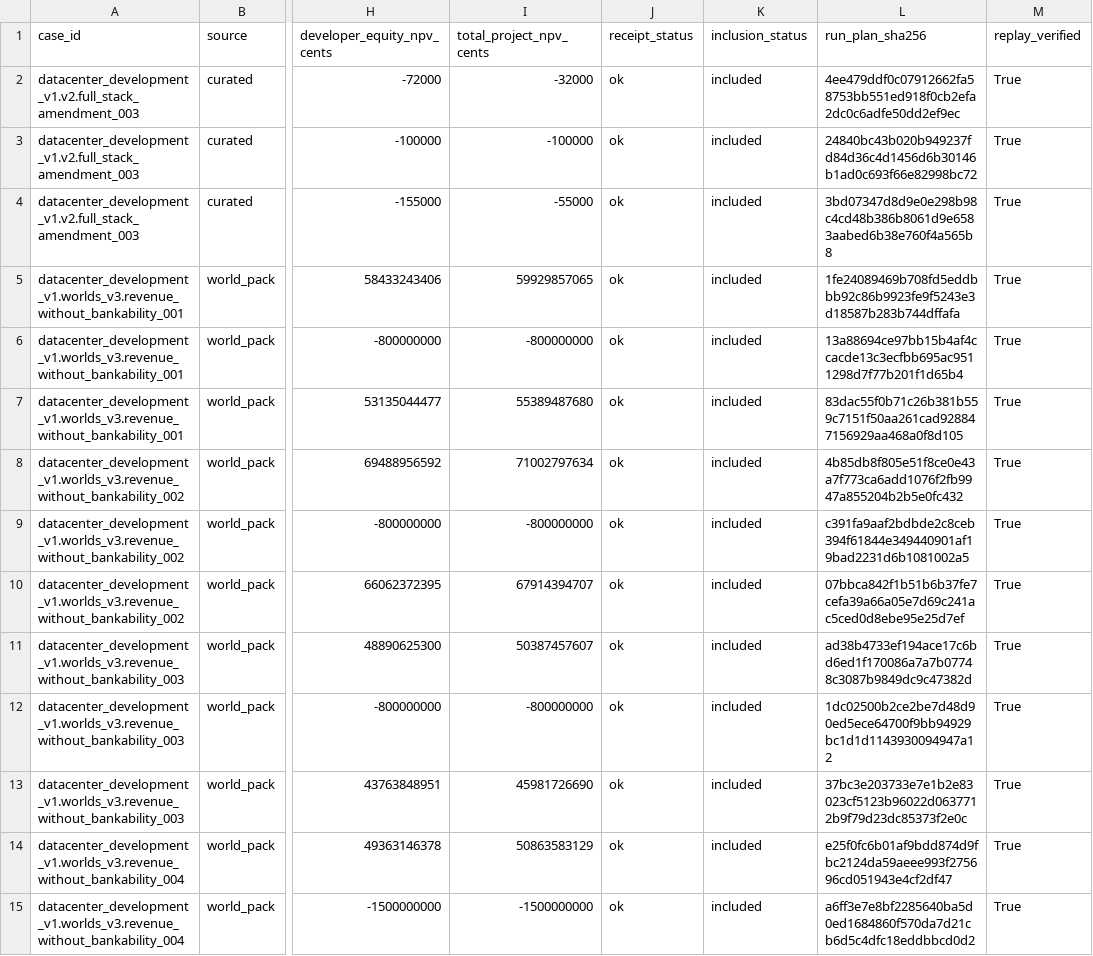
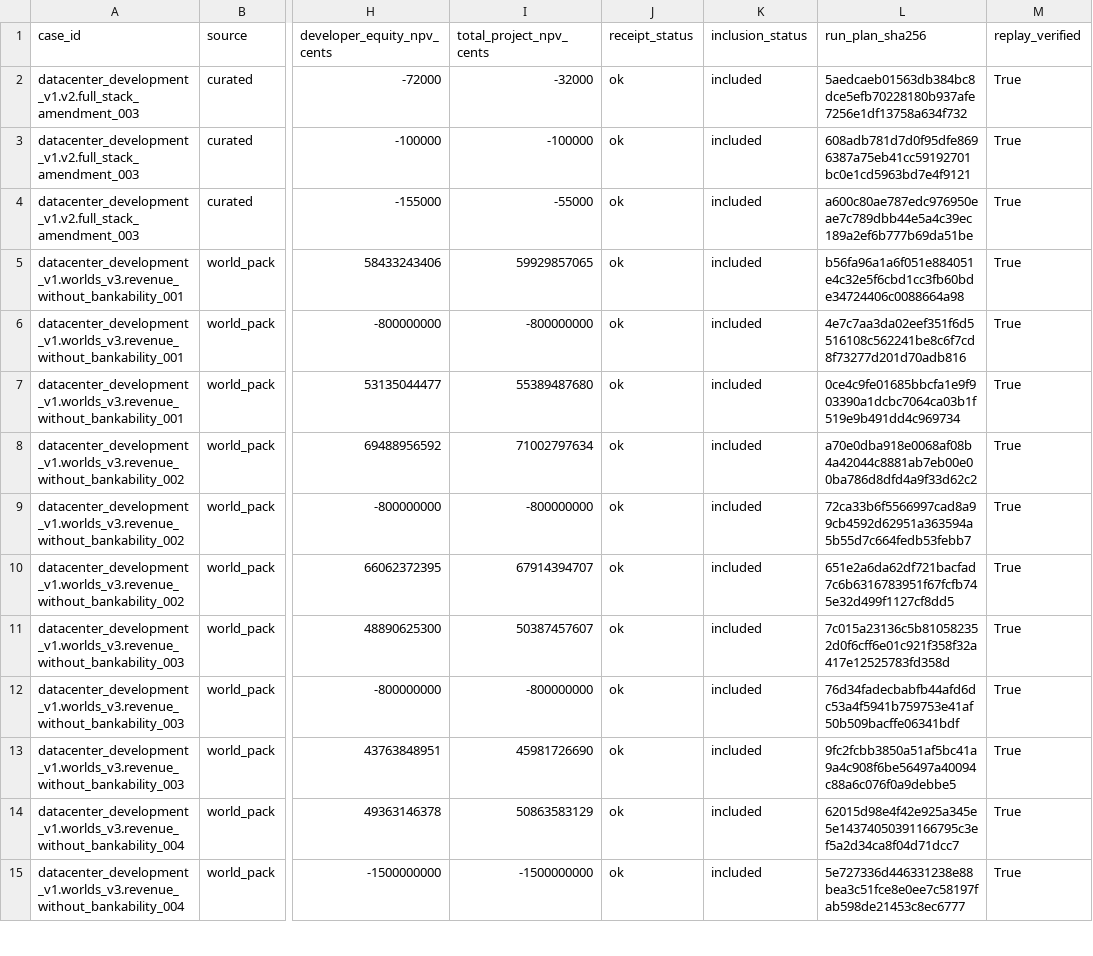
Before and after one commit to aeread-org/AERead, a CSV file: evidence/datacenter_development/datacenter_v2_interface3_scored_controls_v1/tables/controls.csv, drawn as a sheet; only a part is shown, gaps mark what is left out; the diff covers the shown part only; the diff names each change by its address in the sheet, - before the commit and + after, or states it on an @@ line.

```diff
--- a/evidence/datacenter_development/datacenter_v2_interface3_scored_controls_v1/tables/controls.csv
+++ b/evidence/datacenter_development/datacenter_v2_interface3_scored_controls_v1/tables/controls.csv
-L2 (run_plan_sha256): 4ee479ddf0c07912662fa58753bb551ed918f0cb2efa2dc0c6adfe50dd2ef9ec
+L2 (run_plan_sha256): 5aedcaeb01563db384bc8dce5efb70228180b937afe7256e1df13758a634f732
-L3 (run_plan_sha256): 24840bc43b020b949237fd84d36c4d1456d6b30146b1ad0c693f66e82998bc72
+L3 (run_plan_sha256): 608adb781d7d0f95dfe8696387a75eb41cc59192701bc0e1cd5963bd7e4f9121
-L4 (run_plan_sha256): 3bd07347d8d9e0e298b98c4cd48b386b8061d9e6583aabed6b38e760f4a565b8
+L4 (run_plan_sha256): a600c80ae787edc976950eae7c789dbb44e5a4c39ec189a2ef6b777b69da51be
-L5 (run_plan_sha256): 1fe24089469b708fd5eddbbb92c86b9923fe9f5243e3d18587b283b744dffafa
+L5 (run_plan_sha256): b56fa96a1a6f051e884051e4c32e5f6cbd1cc3fb60bde34724406c0088664a98
-L6 (run_plan_sha256): 13a88694ce97bb15b4af4ccacde13c3ecfbb695ac9511298d7f77b201f1d65b4
+L6 (run_plan_sha256): 4e7c7aa3da02eef351f6d5516108c562241be8c6f7cd8f73277d201d70adb816
-L7 (run_plan_sha256): 83dac55f0b71c26b381b559c7151f50aa261cad928847156929aa468a0f8d105
+L7 (run_plan_sha256): 0ce4c9fe01685bbcfa1e9f903390a1dcbc7064ca03b1f519e9b491dd4c969734
-L8 (run_plan_sha256): 4b85db8f805e51f8ce0e43a7f773ca6add1076f2fb9947a855204b2b5e0fc432
+L8 (run_plan_sha256): a70e0dba918e0068af08b4a42044c8881ab7eb00e00ba786d8dfd4a9f33d62c2
-L9 (run_plan_sha256): c391fa9aaf2bdbde2c8ceb394f61844e349440901af19bad2231d6b1081002a5
+L9 (run_plan_sha256): 72ca33b6f5566997cad8a99cb4592d62951a363594a5b55d7c664fedb53febb7
-L10 (run_plan_sha256): 07bbca842f1b51b6b37fe7cefa39a66a05e7d69c241ac5ced0d8ebe95e25d7ef
+L10 (run_plan_sha256): 651e2a6da62df721bacfad7c6b6316783951f67fcfb745e32d499f1127cf8dd5
-L11 (run_plan_sha256): ad38b4733ef194ace17c6bd6ed1f170086a7a7b07748c3087b9849dc9c47382d
+L11 (run_plan_sha256): 7c015a23136c5b810582352d0f6cff6e01c921f358f32a417e12525783fd358d
-L12 (run_plan_sha256): 1dc02500b2ce2be7d48d90ed5ece64700f9bb94929bc1d1d1143930094947a12
+L12 (run_plan_sha256): 76d34fadecbabfb44afd6dc53a4f5941b759753e41af50b509bacffe06341bdf
-L13 (run_plan_sha256): 37bc3e203733e7e1b2e83023cf5123b96022d0637712b9f79d23dc85373f2e0c
+L13 (run_plan_sha256): 9fc2fcbb3850a51af5bc41a9a4c908f6be56497a40094c88a6c076f0a9debbe5
-L14 (run_plan_sha256): e25f0fc6b01af9bdd874d9fbc2124da59aeee993f275696cd051943e4cf2df47
+L14 (run_plan_sha256): 62015d98e4f42e925a345e5e14374050391166795c3ef5a2d34ca8f04d71dcc7
-L15 (run_plan_sha256): a6ff3e7e8bf2285640ba5d0ed1684860f570da7d21cb6d5c4dfc18eddbbcd0d2
+L15 (run_plan_sha256): 5e727336d446331238e88bea3c51fce8e0ee7c58197fab598de21453c8ec6777
```
Also changed, not shown: 61 edited cells elsewhere in this file, evidence/datacenter_development/datacenter_v2_scored_controls_v1/tables/controls.csv, 17 other files.
